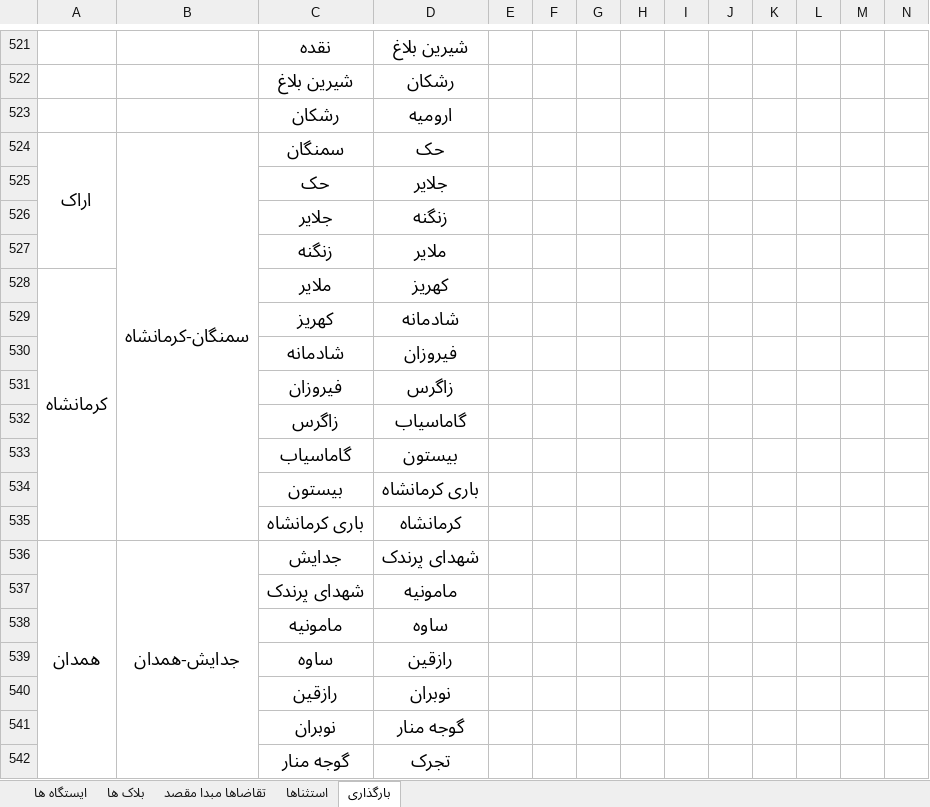
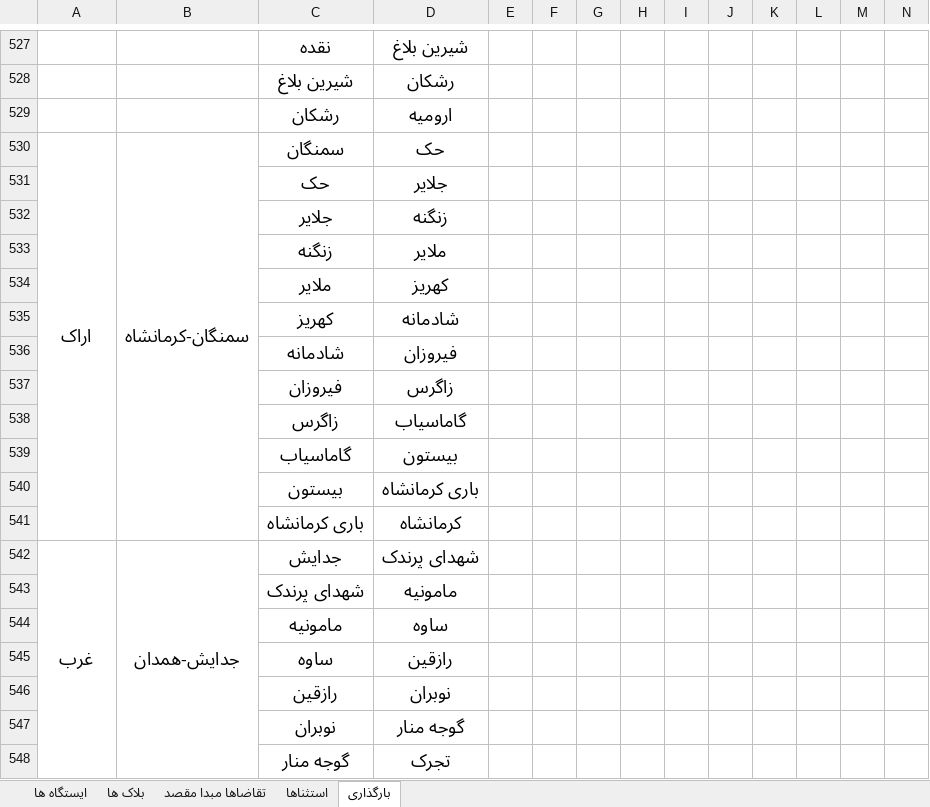
Before and after one commit to mehdimonemi/TAST, an Excel workbook: Data.xlsx, sheet بارگذاری, drawn as a sheet; only a part is shown, gaps mark what is left out; values as stored, in another font and other column widths than the file's, no borders; removed rows and columns are numbered as before the commit, all else as after; the diff covers the shown part only; the diff names each change by its address in the sheet, - before the commit and + after, or states it on an @@ line.

```diff
--- a/Data.xlsx (sheet بارگذاری)
+++ b/Data.xlsx (sheet بارگذاری)
-A524:A527 merged
+A530:A541 merged
-A534: کرمانشاه
+A534: (empty)
-A528:A535 merged
-A542: همدان
+A542: غرب
```
Also changed, not shown: 6 added rows, 7 edited cells, cell formats and merged cells elsewhere in this sheet, sheet تقاضاها مبدا مقصد, sheet ایستگاه ها, sheet بلاک ها, hidden cells, 7 other files.
